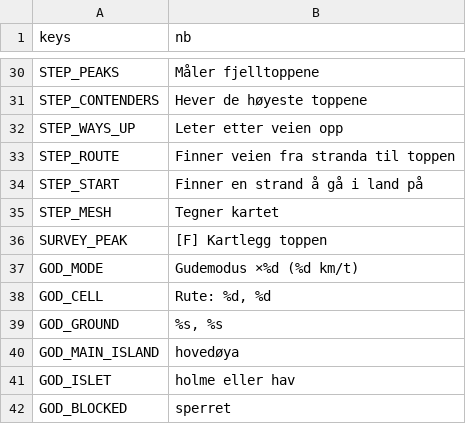
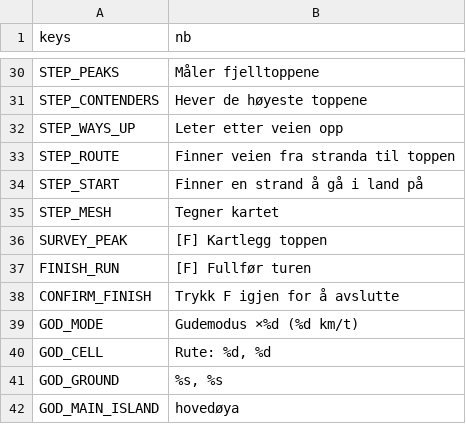
Before and after one commit to stommeras/varde, a CSV file: locale/strings.csv, drawn as a sheet; only a part is shown, gaps mark what is left out; the shorter side is filled out with more unchanged rows.

```diff
--- a/locale/strings.csv
+++ b/locale/strings.csv
@@ -36,2 +36,4 @@ STEP_MESH,Tegner kartet
 SURVEY_PEAK,[F] Kartlegg toppen
+FINISH_RUN,[F] Fullfør turen
+CONFIRM_FINISH,Trykk F igjen for å avslutte
 GOD_MODE,Gudemodus ×%d (%d km/t)
```
Also changed, not shown: 14 other files.
